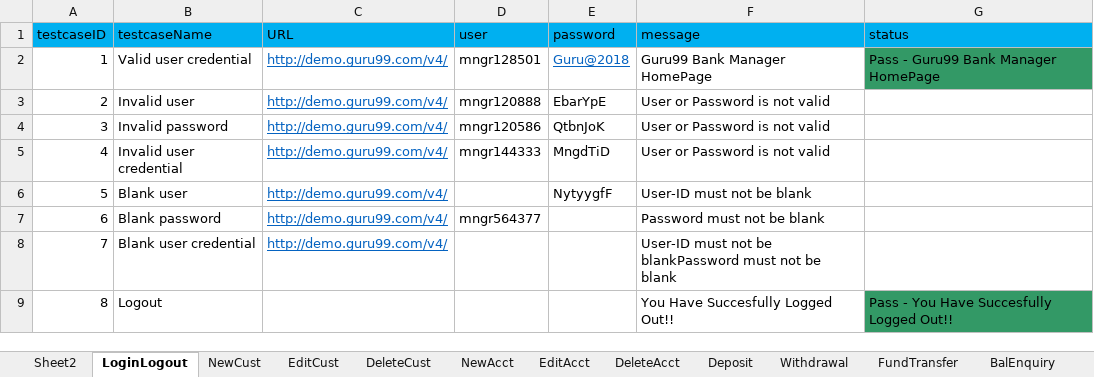
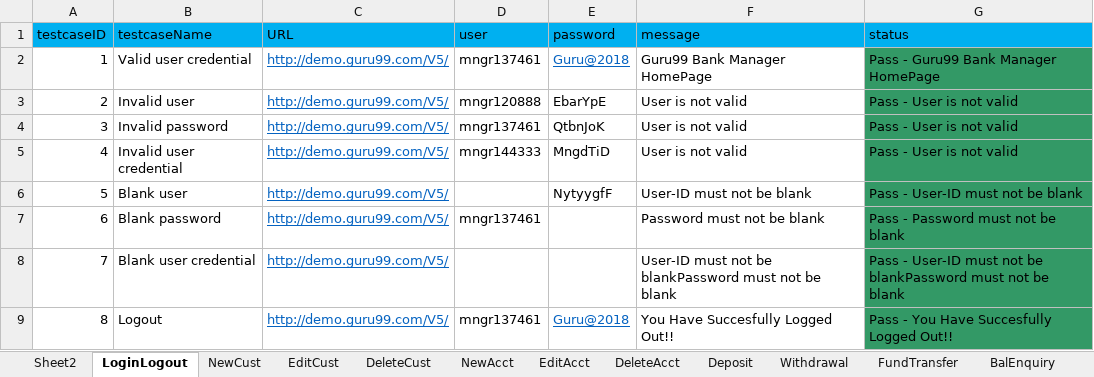
Before and after one commit to krRanjani/referencematerial, an Excel workbook: SeleniumWebDriver/bin/guru99/DataFiles/Guru99_testdata.xlsx, sheet LoginLogout, drawn as a sheet; values as stored, in another font and other column widths than the file's, no borders; the diff names each change by its address in the sheet, - before the commit and + after, or states it on an @@ line.

Commit message:
Added few comments in each function Changed user credentials Modified LoginLogoutController Modified  AddCustomer and EditCustomer method due to changes in element address, warning messages

```diff
--- a/SeleniumWebDriver/bin/guru99/DataFiles/Guru99_testdata.xlsx (sheet LoginLogout)
+++ b/SeleniumWebDriver/bin/guru99/DataFiles/Guru99_testdata.xlsx (sheet LoginLogout)
-C2:C8 (URL): http://demo.guru99.com/v4/
+C2:C8 (URL): http://demo.guru99.com/V5/
-D2 (user): mngr128501
+D2 (user): mngr137461
-F3:F5 (message): User or Password is not valid
+F3:F5 (message): User is not valid
-G3:G5 (status): (empty)
+G3:G5 (status): Pass - User is not valid
-G3:G8 fill: none
+G3:G8 fill: #339966
-D4 (user): mngr120586
+D4 (user): mngr137461
-G6 (status): (empty)
+G6 (status): Pass - User-ID must not be blank
-D7 (user): mngr564377
+D7 (user): mngr137461
-G7 (status): (empty)
+G7 (status): Pass - Password must not be blank
-G8 (status): (empty)
+G8 (status): Pass - User-ID must not be blankPassword must not be blank
-C9 (URL): (empty)
+C9 (URL): http://demo.guru99.com/V5/
-D9 (user): (empty)
+D9 (user): mngr137461
-E9 (password): (empty)
+E9 (password): Guru@2018
```
Also changed, not shown: sheet EditCust, sheet Sheet2, sheet DeleteCust, sheet NewCust, SeleniumWebDriver/src/guru99/DataFiles/Guru99_testdata.xlsx, 52 other files.
